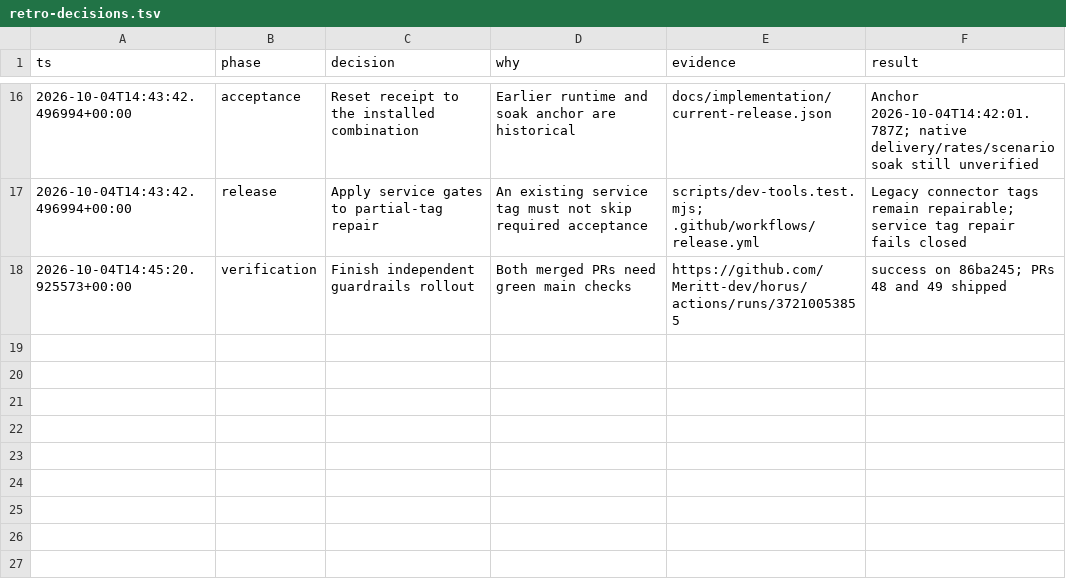
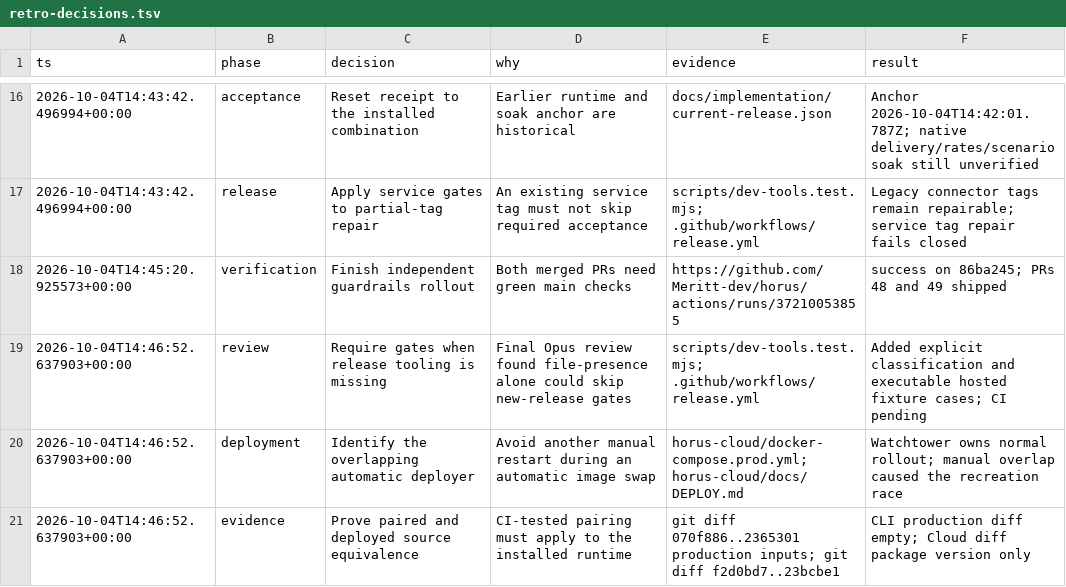
Before and after one commit to Meritt-dev/horus, a TSV file: docs/implementation/retro-decisions.tsv, drawn as a sheet; only a part is shown, gaps mark what is left out; the diff names each change by its address in the sheet, - before the commit and + after, or states it on an @@ line.

Commit message:
fix: require acceptance when release tooling is missing

```diff
--- a/docs/implementation/retro-decisions.tsv
+++ b/docs/implementation/retro-decisions.tsv
+row 19: 2026-10-04T14:46:52.637903+00:00 | review | Require gates when release tooling is missing | Final Opus review found file-presence alone could skip new-release gates | scripts/dev-tools.test.mjs; .github/workflows/release.yml | Added explicit classification and executable hosted fixture cases; CI pending
+row 20: 2026-10-04T14:46:52.637903+00:00 | deployment | Identify the overlapping automatic deployer | Avoid another manual restart during an automatic image swap | horus-cloud/docker-compose.prod.yml; horus-cloud/docs/DEPLOY.md | Watchtower owns normal rollout; manual overlap caused the recreation race
+row 21: 2026-10-04T14:46:52.637903+00:00 | evidence | Prove paired and deployed source equivalence | CI-tested pairing must apply to the installed runtime | git diff 070f886..2365301 production inputs; git diff f2d0bd7..23bcbe1 | CLI production diff empty; Cloud diff package version only
```
Also changed, not shown: 3 other files.
